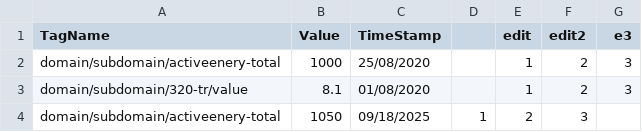
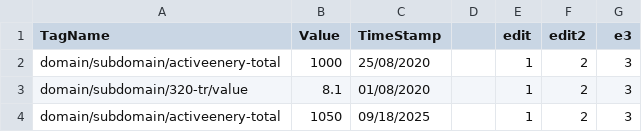
Before and after one commit to ElangovanBoopathi/elangovan_git, a CSV file: dates.csv, drawn as a sheet.

Commit message:
Update dates.csv

```diff
--- a/dates.csv
+++ b/dates.csv
@@ -3,2 +3,2 @@ domain/subdomain/activeenery-total,1000,25/08/2020,,1,2,3
 domain/subdomain/320-tr/value,8.1,01/08/2020,,1,2,3
-domain/subdomain/activeenery-total,1050,09/18/2025,1,2,3
+domain/subdomain/activeenery-total,1050,09/18/2025,,1,2,3
```
